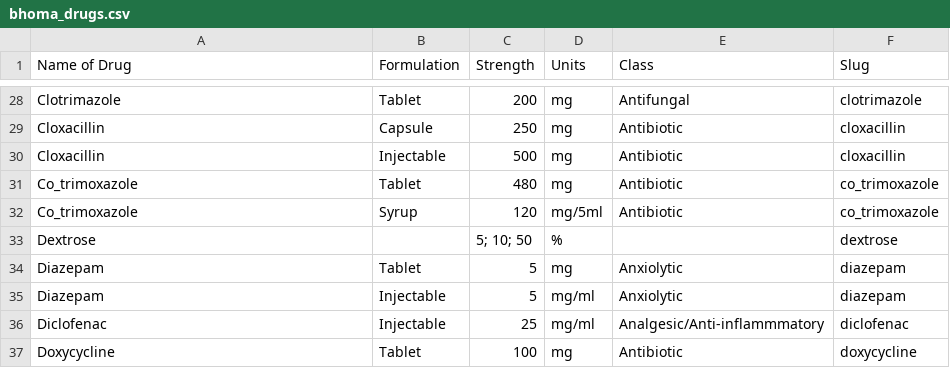
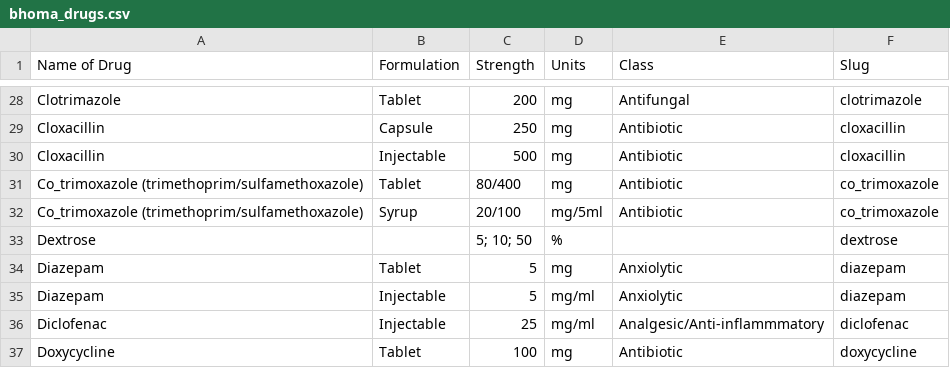
Before and after one commit to dimagi/bhoma, a CSV file: bhoma/static/bhoma_drugs.csv, drawn as a sheet; only a part is shown, gaps mark what is left out.

Commit message:
changed name and dosage information for co_trimoxazole

```diff
--- a/bhoma/static/bhoma_drugs.csv
+++ b/bhoma/static/bhoma_drugs.csv
@@ -30,4 +30,4 @@ Cloxacillin,Capsule,250,mg,Antibiotic,cloxacillin
 Cloxacillin,Injectable,500,mg,Antibiotic,cloxacillin
-Co_trimoxazole,Tablet,480,mg,Antibiotic,co_trimoxazole
-Co_trimoxazole,Syrup,120,mg/5ml,Antibiotic,co_trimoxazole
+Co_trimoxazole (trimethoprim/sulfamethoxazole),Tablet,80/400,mg,Antibiotic,co_trimoxazole
+Co_trimoxazole (trimethoprim/sulfamethoxazole),Syrup,20/100,mg/5ml,Antibiotic,co_trimoxazole
 Dextrose,,5; 10; 50,%,,dextrose
```
